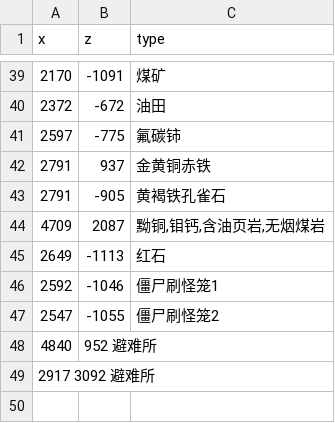
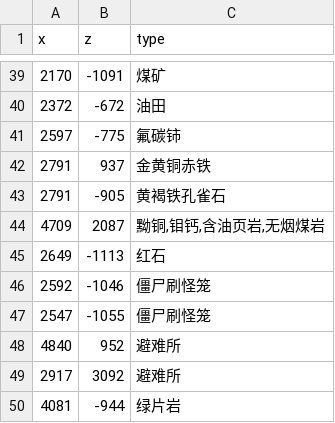
Before and after one commit to indoorsNB/Ores, a CSV file: ore.csv, drawn as a sheet; only a part is shown, gaps mark what is left out.

Commit message:
Update ore.csv

```diff
--- a/ore.csv
+++ b/ore.csv
@@ -45,5 +45,6 @@ x,z,type
 2649,-1113,红石
-2592,-1046,僵尸刷怪笼1
-2547,-1055,僵尸刷怪笼2
-4840,952 避难所
-2917 3092 避难所
+2592,-1046,僵尸刷怪笼
+2547,-1055,僵尸刷怪笼
+4840,952,避难所
+2917,3092,避难所
+4081,-944,绿片岩
```
